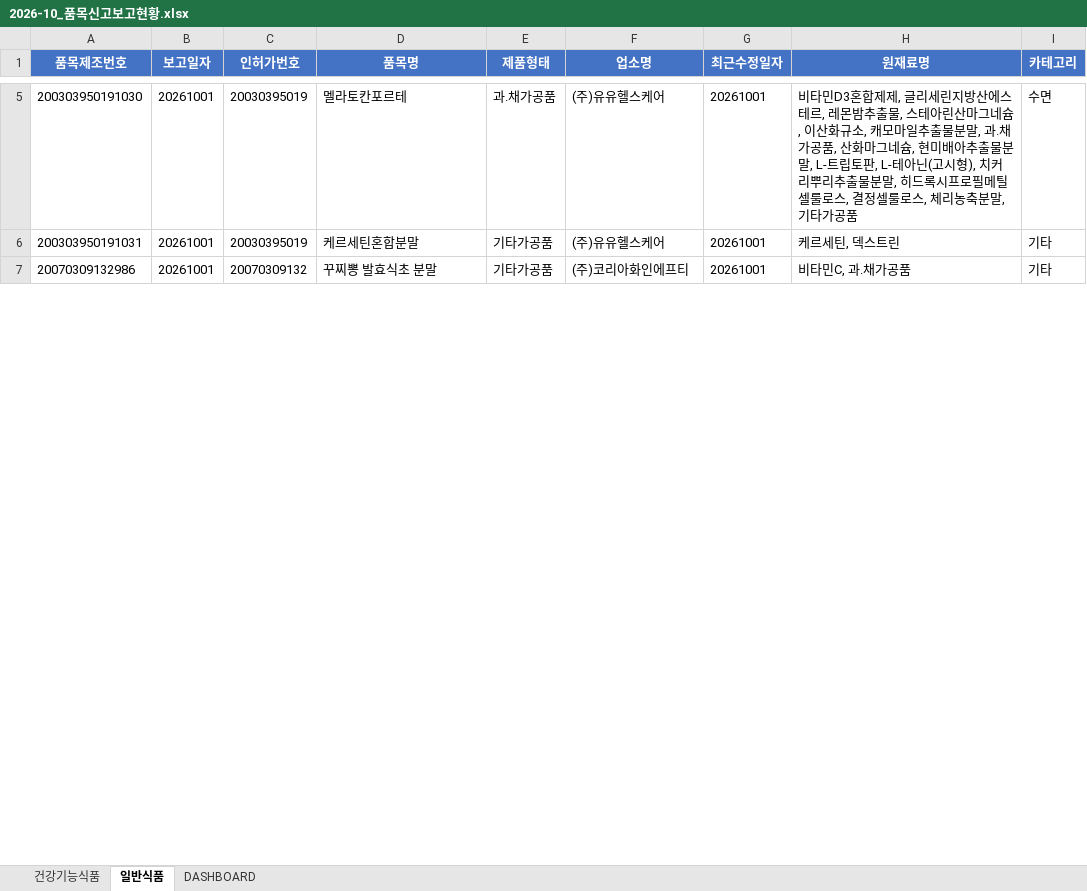
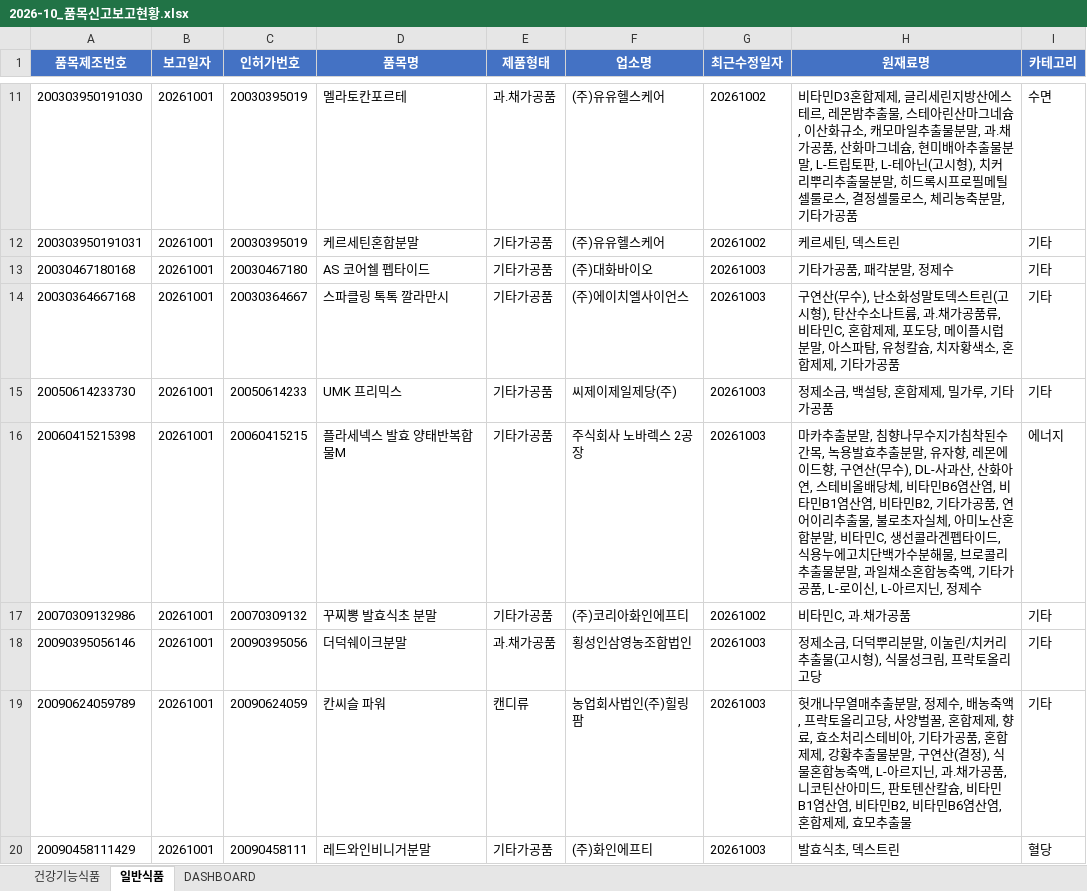
Before and after one commit to primexx98-sudo/food-product-status, an Excel workbook: output/2026-10_품목신고보고현황.xlsx, sheet 일반식품, drawn as a sheet; only a part is shown, gaps mark what is left out; values as stored, in another font and other column widths than the file's, no borders; addresses are those after the commit; the diff covers the shown part only; the diff names each change by its address in the sheet, - before the commit and + after, or states it on an @@ line.

```diff
--- a/output/2026-10_품목신고보고현황.xlsx (sheet 일반식품)
+++ b/output/2026-10_품목신고보고현황.xlsx (sheet 일반식품)
-G11:G12 (최근수정일자): 20261001
+G11:G12 (최근수정일자): 20261002
+row 13: 20030467180168 | 20261001 | 20030467180 | AS 코어쉘 펩타이드 | 기타가공품 | (주)대화바이오 | 20261003 | 기타가공품, 패각분말, 정제수 | 기타
+row 14: 20030364667168 | 20261001 | 20030364667 | 스파클링 톡톡 깔라만시 | 기타가공품 | (주)에이치엘사이언스 | 20261003 | 구연산(무수), 난소화성말토덱스트린(고시형), 탄산수소나트륨, 과.채가공품류, 비타민C, 혼합제제, 포도당, 메이플시럽분말, 아스파탐, 유청칼슘, 치자황색소, 혼합제제, 기타가공품 | 기타
+row 15: 20050614233730 | 20261001 | 20050614233 | UMK 프리믹스 | 기타가공품 | 씨제이제일제당(주) | 20261003 | 정제소금, 백설탕, 혼합제제, 밀가루, 기타가공품 | 기타
+row 16: 20060415215398 | 20261001 | 20060415215 | 플라세넥스 발효 양태반복합물M | 기타가공품 | 주식회사 노바렉스 2공장 | 20261003 | 마카추출분말, 침향나무수지가침착된수간목, 녹용발효추출분말, 유자향, 레몬에이드향, 구연산(무수), DL-사과산, 산화아연, 스테비올배당체, 비타민B6염산염, 비타민B1염산염, 비타민B2, 기타가공품, 연어이리추출물, 불로초자실체, 아미노산혼합분말, 비타민C, 생선콜라겐펩타이드, 식용누에고치단백가수분해물, 브로콜리추출물분말, 과일채소혼합농축액, 기타가공품, L-로이신, L-아르지닌, 정제수 | 에너지
-G17 (최근수정일자): 20261001
+G17 (최근수정일자): 20261002
+row 18: 20090395056146 | 20261001 | 20090395056 | 더덕쉐이크분말 | 과.채가공품 | 횡성인삼영농조합법인 | 20261003 | 정제소금, 더덕뿌리분말, 이눌린/치커리추출물(고시형), 식물성크림, 프락토올리고당 | 기타
+row 19: 20090624059789 | 20261001 | 20090624059 | 칸씨슬 파워 | 캔디류 | 농업회사법인(주)힐링팜 | 20261003 | 헛개나무열매추출분말, 정제수, 배농축액, 프락토올리고당, 사양벌꿀, 혼합제제, 향료, 효소처리스테비아, 기타가공품, 혼합제제, 강황추출물분말, 구연산(결정), 식물혼합농축액, L-아르지닌, 과.채가공품, 니코틴산아미드, 판토텐산칼슘, 비타민B1염산염, 비타민B2, 비타민B6염산염, 혼합제제, 효모추출물 | 기타
+row 20: 20090458111429 | 20261001 | 20090458111 | 레드와인비니거분말 | 기타가공품 | (주)화인에프티 | 20261003 | 발효식초, 덱스트린 | 혈당
```
Also changed, not shown: 50 added rows and 7 edited cells elsewhere in this sheet, sheet 건강기능식품, sheet DASHBOARD, 9 other files.
